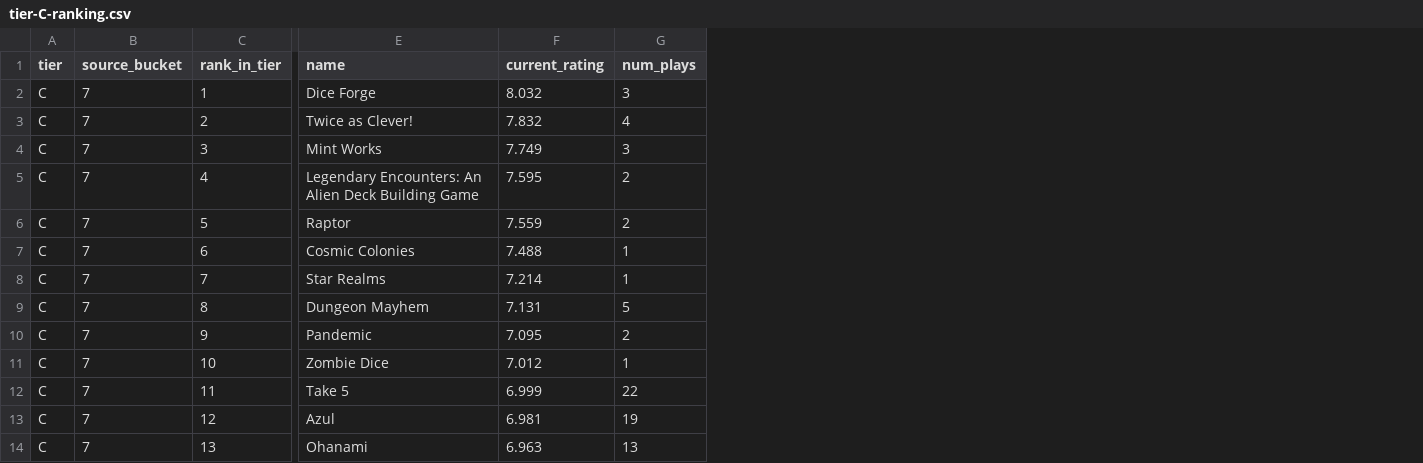
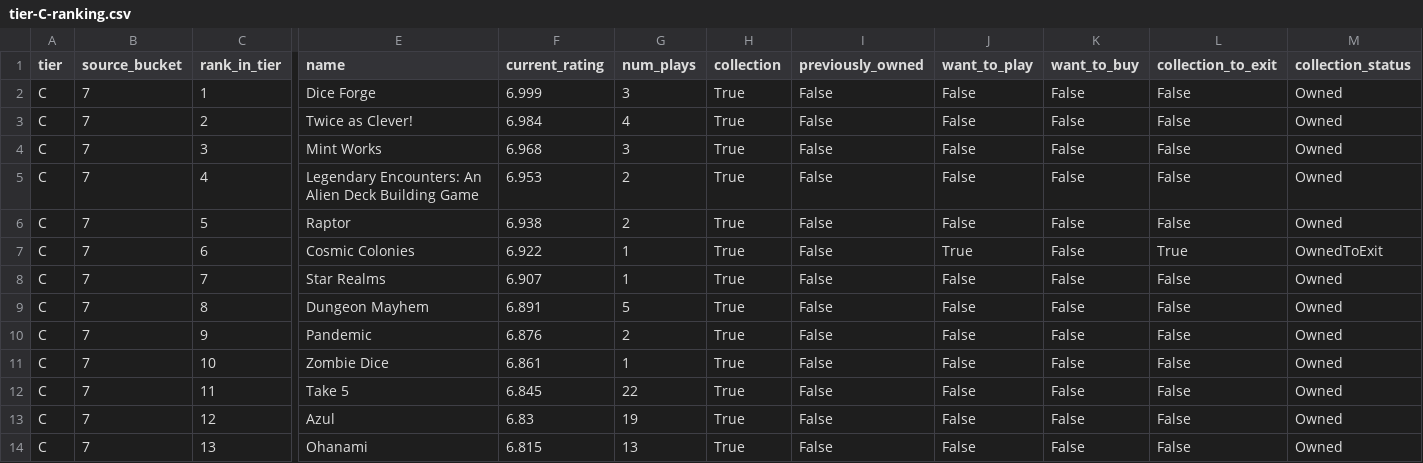
Before and after one commit to MrHinsh/board-games, a CSV file: data/publish/ranking/tier-C-ranking.csv, drawn as a sheet; only a part is shown, gaps mark what is left out; the diff covers the shown part only; the diff names each change by its address in the sheet, - before the commit and + after, or states it on an @@ line.

```diff
--- a/data/publish/ranking/tier-C-ranking.csv
+++ b/data/publish/ranking/tier-C-ranking.csv
+column H (collection), rows 2-14: all True
+column I (previously_owned), rows 2-14: all False
+column J (want_to_play), rows 2-14: False | False | False | False | False | True | False | False | False | False | False | False | False
+column K (want_to_buy), rows 2-14: all False
+column L (collection_to_exit), rows 2-14: False | False | False | False | False | True | False | False | False | False | False | False | False
+column M (collection_status), rows 2-14: Owned | Owned | Owned | Owned | Owned | OwnedToExit | Owned | Owned | Owned | Owned | Owned | Owned | Owned
-F2 (current_rating): 8.032
+F2 (current_rating): 6.999
-F3 (current_rating): 7.832
+F3 (current_rating): 6.984
-F4 (current_rating): 7.749
+F4 (current_rating): 6.968
-F5 (current_rating): 7.595
+F5 (current_rating): 6.953
-F6 (current_rating): 7.559
+F6 (current_rating): 6.938
-F7 (current_rating): 7.488
+F7 (current_rating): 6.922
-F8 (current_rating): 7.214
+F8 (current_rating): 6.907
-F9 (current_rating): 7.131
+F9 (current_rating): 6.891
-F10 (current_rating): 7.095
+F10 (current_rating): 6.876
-F11 (current_rating): 7.012
+F11 (current_rating): 6.861
-F12 (current_rating): 6.999
+F12 (current_rating): 6.845
-F13 (current_rating): 6.981
+F13 (current_rating): 6.83
-F14 (current_rating): 6.963
+F14 (current_rating): 6.815
```
Also changed, not shown: 52 edited cells elsewhere in this file, data/publish/ranking/tier-A-ranking.csv, data/publish/ranking/tier-B-ranking.csv, 22 other files.
